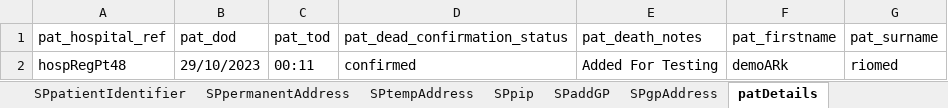
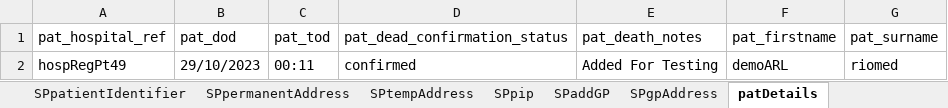
Before and after one commit to manojvyavahare27/DemoServerCellma4ClinicalAuto-, an Excel workbook: ExcelFiles/PharmacyDomain.xlsx, sheet patDetails, drawn as a sheet; values as stored, in another font and other column widths than the file's, no borders; the diff names each change by its address in the sheet, - before the commit and + after, or states it on an @@ line.

```diff
--- a/ExcelFiles/PharmacyDomain.xlsx (sheet patDetails)
+++ b/ExcelFiles/PharmacyDomain.xlsx (sheet patDetails)
-A2 (pat_hospital_ref): hospRegPt48
+A2 (pat_hospital_ref): hospRegPt49
-F2 (pat_firstname): demoARk
+F2 (pat_firstname): demoARL
```
Also changed, not shown: sheet patientIdentifier, sheet addPatient, sheet editPatient.
